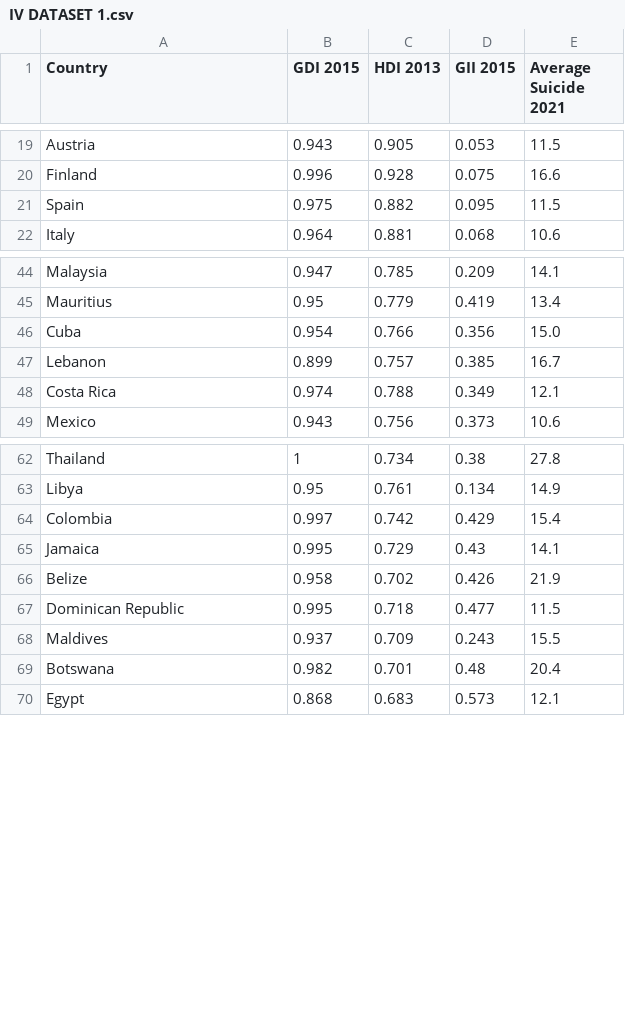
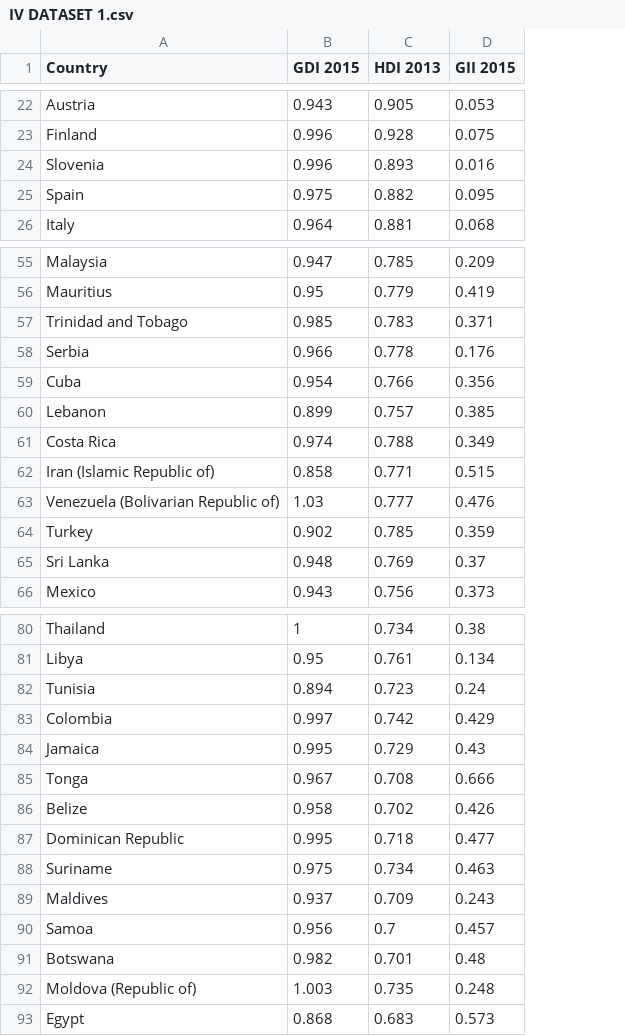
Before and after one commit to Lloydster25/Informatievisualisatie, a CSV file: databases/IV DATASET 1.csv, drawn as a sheet; only a part is shown, gaps mark what is left out; removed rows and columns are numbered as before the commit, all else as after; the diff covers the shown part only; the diff names each change by its address in the sheet, - before the commit and + after, or states it on an @@ line.

```diff
--- a/databases/IV DATASET 1.csv
+++ b/databases/IV DATASET 1.csv
-column E (Average Suicide 2021), rows 19-22: 11.5 | 16.6 | 11.5 | 10.6; rows 44-49: 14.1 | 13.4 | 15.0 | 16.7 | 12.1 | 10.6; rows 62-70: 27.8 | 14.9 | 15.4 | 14.1 | 21.9 | 11.5 | 15.5 | 20.4 | 12.1
+row 24: Slovenia | 0.996 | 0.893 | 0.016
+row 57: Trinidad and Tobago | 0.985 | 0.783 | 0.371
+row 58: Serbia | 0.966 | 0.778 | 0.176
+row 62: Iran (Islamic Republic of) | 0.858 | 0.771 | 0.515
+row 63: Venezuela (Bolivarian Republic of) | 1.03 | 0.777 | 0.476
+row 64: Turkey | 0.902 | 0.785 | 0.359
+row 65: Sri Lanka | 0.948 | 0.769 | 0.37
+row 82: Tunisia | 0.894 | 0.723 | 0.24
+row 85: Tonga | 0.967 | 0.708 | 0.666
+row 88: Suriname | 0.975 | 0.734 | 0.463
+row 90: Samoa | 0.956 | 0.7 | 0.457
+row 92: Moldova (Republic of) | 1.003 | 0.735 | 0.248
```
Also changed, not shown: 28 added rows elsewhere in this file, databases/FINAL DATASET.csv, 1 other file.
